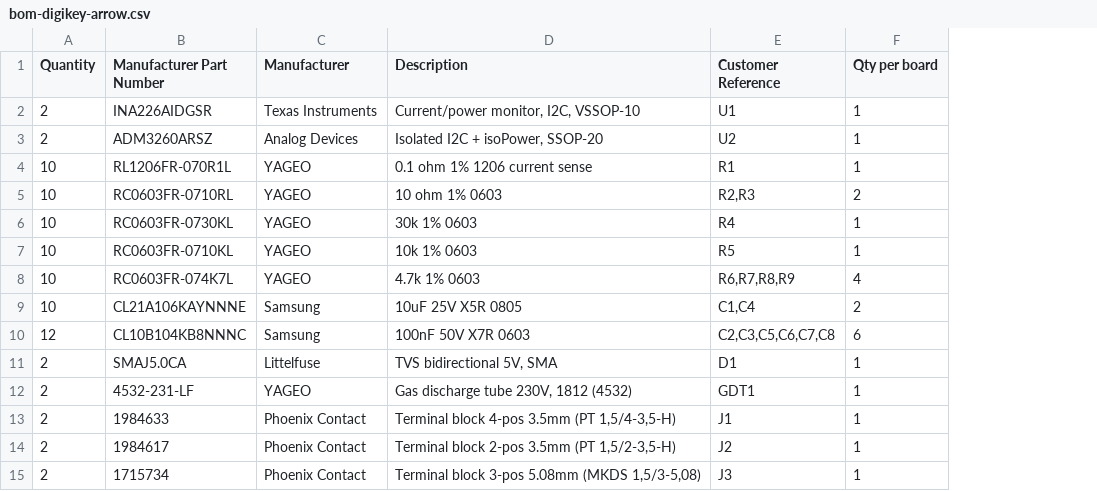
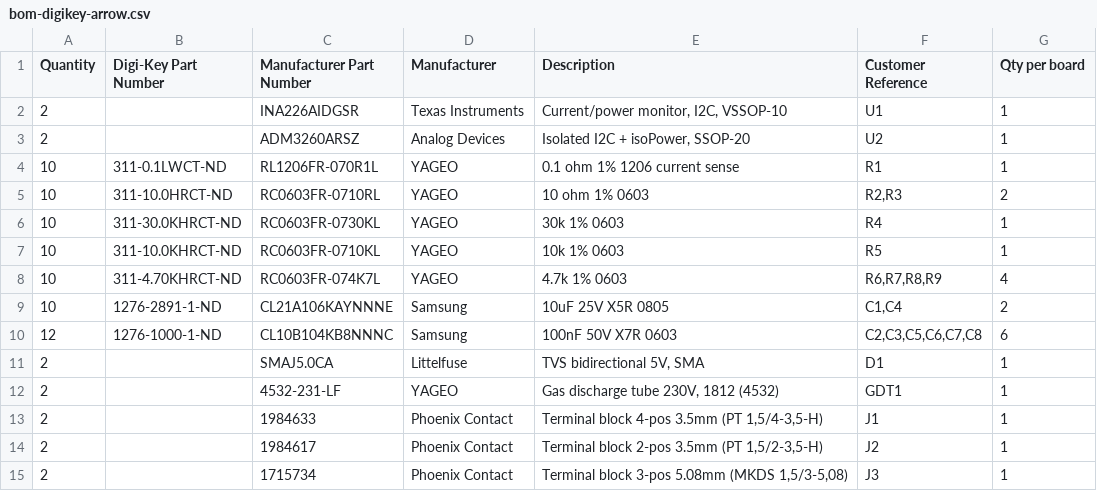
Before and after one commit to MikonosII/k40-laser-panel, a CSV file: hardware/current-sensor-pcb/bom-digikey-arrow.csv, drawn as a sheet; the diff names each change by its address in the sheet, - before the commit and + after, or states it on an @@ line.

```diff
--- a/hardware/current-sensor-pcb/bom-digikey-arrow.csv
+++ b/hardware/current-sensor-pcb/bom-digikey-arrow.csv
+column B (Digi-Key Part Number), rows 4-10: 311-0.1LWCT-ND | 311-10.0HRCT-ND | 311-30.0KHRCT-ND | 311-10.0KHRCT-ND | 311-4.70KHRCT-ND | 1276-2891-1-ND | 1276-1000-1-ND
```
Also changed, not shown: 1 other file.
